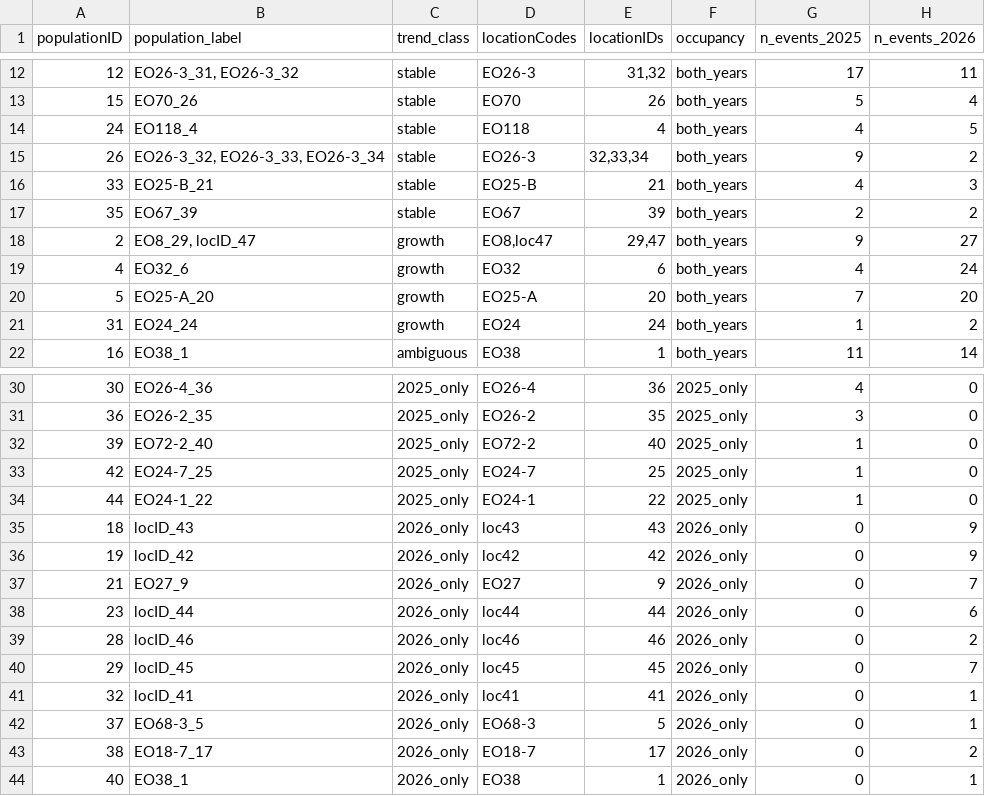
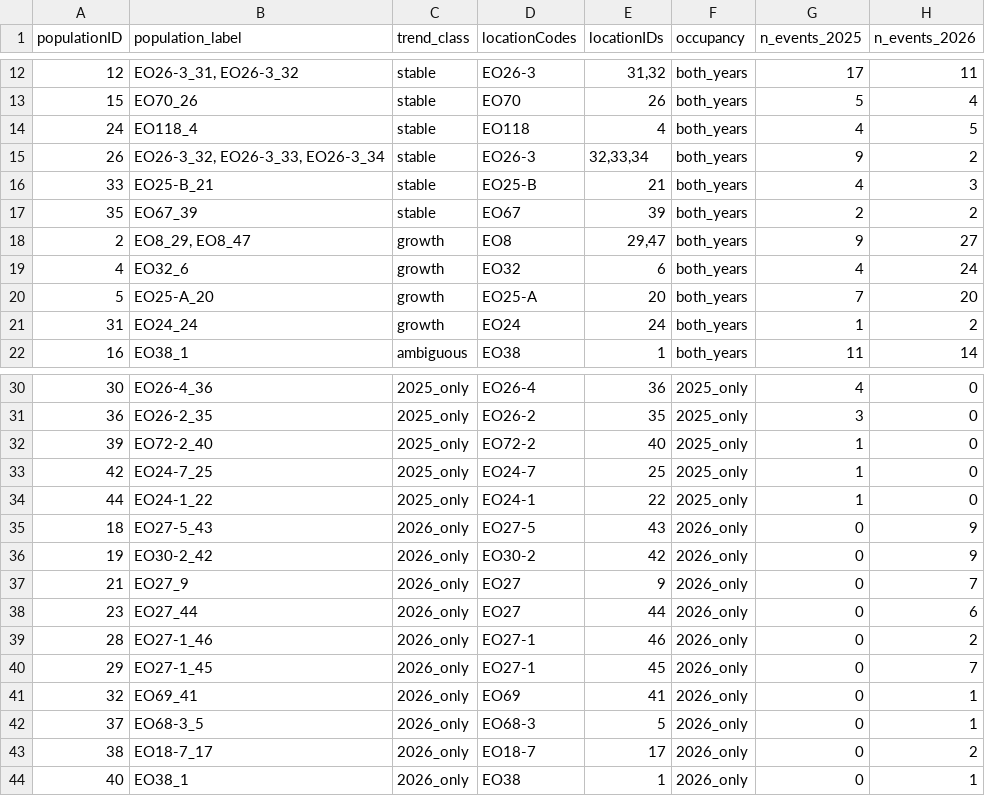
Before and after one commit to svenbuerki/SRK_bioinformatics, a TSV file: tables/Phase5/step30g_populations_classified.tsv, drawn as a sheet; only a part is shown, gaps mark what is left out; the diff names each change by its address in the sheet, - before the commit and + after, or states it on an @@ line.

```diff
--- a/tables/Phase5/step30g_populations_classified.tsv
+++ b/tables/Phase5/step30g_populations_classified.tsv
-B18 (population_label): EO8_29, locID_47
+B18 (population_label): EO8_29, EO8_47
-D18 (locationCodes): EO8,loc47
+D18 (locationCodes): EO8
-B35 (population_label): locID_43
+B35 (population_label): EO27-5_43
-D35 (locationCodes): loc43
+D35 (locationCodes): EO27-5
-B36 (population_label): locID_42
+B36 (population_label): EO30-2_42
-D36 (locationCodes): loc42
+D36 (locationCodes): EO30-2
-B38 (population_label): locID_44
+B38 (population_label): EO27_44
-D38 (locationCodes): loc44
+D38 (locationCodes): EO27
-B39 (population_label): locID_46
+B39 (population_label): EO27-1_46
-D39 (locationCodes): loc46
+D39 (locationCodes): EO27-1
-B40 (population_label): locID_45
+B40 (population_label): EO27-1_45
-D40 (locationCodes): loc45
+D40 (locationCodes): EO27-1
-B41 (population_label): locID_41
+B41 (population_label): EO69_41
-D41 (locationCodes): loc41
+D41 (locationCodes): EO69
```
Also changed, not shown: tables/Phase5/step29a_population_crosswalk.tsv, tables/Phase5/step29a_population_summary.tsv, 7 other files.
